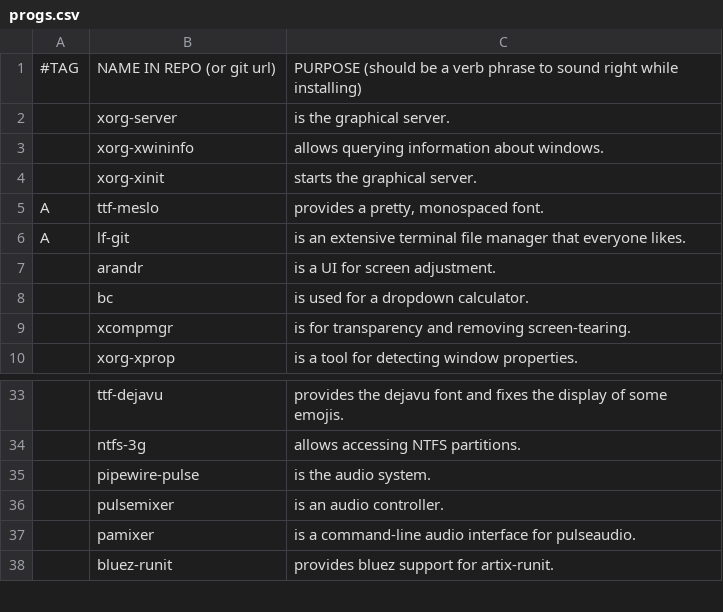
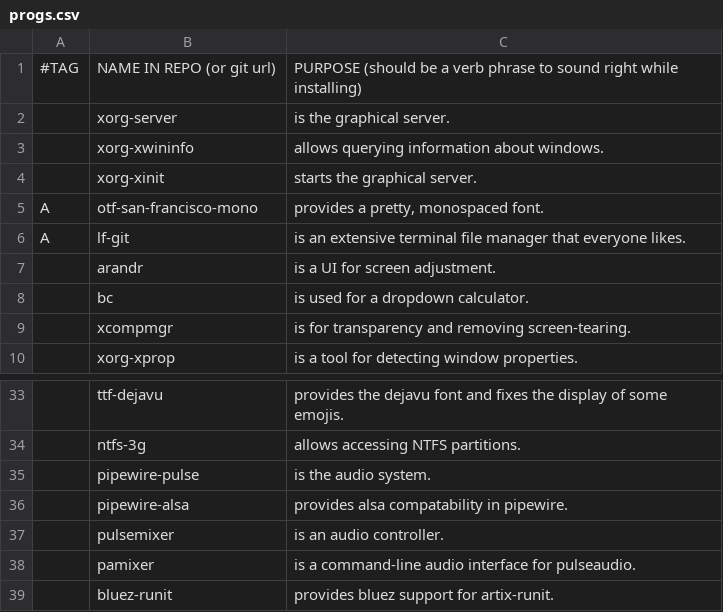
Before and after one commit to thatguynoe/NARBS, a CSV file: progs.csv, drawn as a sheet; only a part is shown, gaps mark what is left out; the diff names each change by its address in the sheet, - before the commit and + after, or states it on an @@ line.

Commit message:
update progs.csv

```diff
--- a/progs.csv
+++ b/progs.csv
-B5: ttf-meslo
+B5: otf-san-francisco-mono
+row 36:  | pipewire-alsa | provides alsa compatability in pipewire.
```
